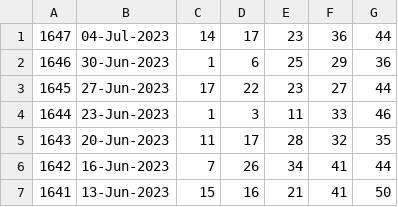
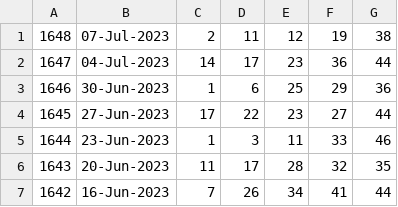
Before and after one commit to pastorcmentarny/DomJavaKB, a CSV file: data/lotto/euro-hotpicks-all-draws.csv, drawn as a sheet; only a part is shown; the shorter side is filled out with more unchanged rows; the diff names each change by its address in the sheet, - before the commit and + after, or states it on an @@ line.

```diff
--- a/data/lotto/euro-hotpicks-all-draws.csv
+++ b/data/lotto/euro-hotpicks-all-draws.csv
+row 1: 1648 | 07-Jul-2023 | 2 | 11 | 12 | 19 | 38
```
Also changed, not shown: data/lotto/euro-all-draws.csv, data/lotto/lotto-hotpicks-all-draws.csv, 4 other files.
